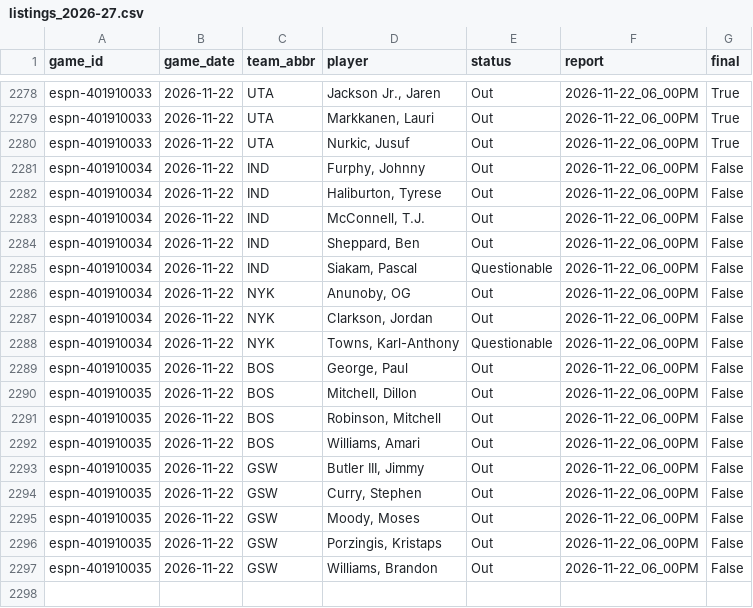
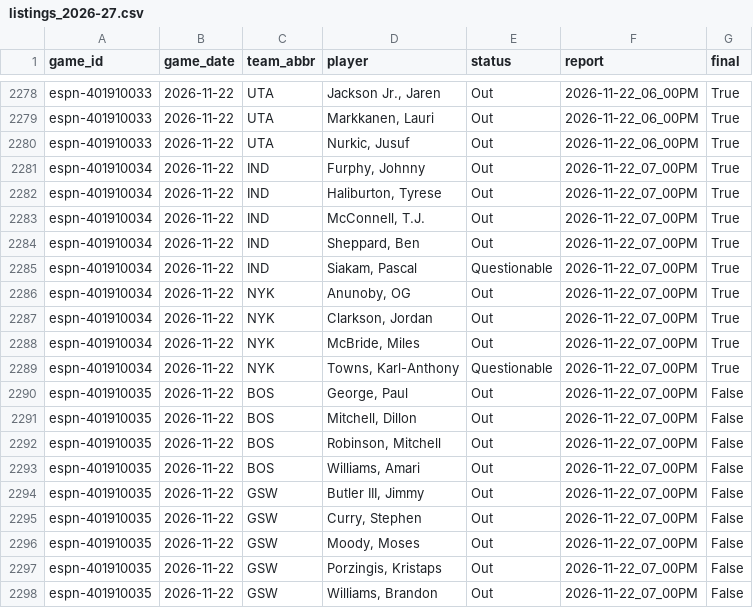
Before and after one commit to z3nsz/nba-prediction, a CSV file: live_state/listings_2026-27.csv, drawn as a sheet; only a part is shown, gaps mark what is left out.

```diff
--- a/live_state/listings_2026-27.csv
+++ b/live_state/listings_2026-27.csv
@@ -2280,18 +2280,19 @@ espn-401910033,2026-11-22,UTA,"Markkanen, Lauri",Out,2026-11-22_06_00PM,True
 espn-401910033,2026-11-22,UTA,"Nurkic, Jusuf",Out,2026-11-22_06_00PM,True
-espn-401910034,2026-11-22,IND,"Furphy, Johnny",Out,2026-11-22_06_00PM,False
-espn-401910034,2026-11-22,IND,"Haliburton, Tyrese",Out,2026-11-22_06_00PM,False
-espn-401910034,2026-11-22,IND,"McConnell, T.J.",Out,2026-11-22_06_00PM,False
-espn-401910034,2026-11-22,IND,"Sheppard, Ben",Out,2026-11-22_06_00PM,False
-espn-401910034,2026-11-22,IND,"Siakam, Pascal",Questionable,2026-11-22_06_00PM,False
-espn-401910034,2026-11-22,NYK,"Anunoby, OG",Out,2026-11-22_06_00PM,False
-espn-401910034,2026-11-22,NYK,"Clarkson, Jordan",Out,2026-11-22_06_00PM,False
-espn-401910034,2026-11-22,NYK,"Towns, Karl-Anthony",Questionable,2026-11-22_06_00PM,False
-espn-401910035,2026-11-22,BOS,"George, Paul",Out,2026-11-22_06_00PM,False
-espn-401910035,2026-11-22,BOS,"Mitchell, Dillon",Out,2026-11-22_06_00PM,False
-espn-401910035,2026-11-22,BOS,"Robinson, Mitchell",Out,2026-11-22_06_00PM,False
-espn-401910035,2026-11-22,BOS,"Williams, Amari",Out,2026-11-22_06_00PM,False
-espn-401910035,2026-11-22,GSW,"Butler III, Jimmy",Out,2026-11-22_06_00PM,False
-espn-401910035,2026-11-22,GSW,"Curry, Stephen",Out,2026-11-22_06_00PM,False
-espn-401910035,2026-11-22,GSW,"Moody, Moses",Out,2026-11-22_06_00PM,False
-espn-401910035,2026-11-22,GSW,"Porzingis, Kristaps",Out,2026-11-22_06_00PM,False
-espn-401910035,2026-11-22,GSW,"Williams, Brandon",Out,2026-11-22_06_00PM,False
+espn-401910034,2026-11-22,IND,"Furphy, Johnny",Out,2026-11-22_07_00PM,True
+espn-401910034,2026-11-22,IND,"Haliburton, Tyrese",Out,2026-11-22_07_00PM,True
+espn-401910034,2026-11-22,IND,"McConnell, T.J.",Out,2026-11-22_07_00PM,True
+espn-401910034,2026-11-22,IND,"Sheppard, Ben",Out,2026-11-22_07_00PM,True
+espn-401910034,2026-11-22,IND,"Siakam, Pascal",Questionable,2026-11-22_07_00PM,True
+espn-401910034,2026-11-22,NYK,"Anunoby, OG",Out,2026-11-22_07_00PM,True
+espn-401910034,2026-11-22,NYK,"Clarkson, Jordan",Out,2026-11-22_07_00PM,True
+espn-401910034,2026-11-22,NYK,"McBride, Miles",Out,2026-11-22_07_00PM,True
+espn-401910034,2026-11-22,NYK,"Towns, Karl-Anthony",Questionable,2026-11-22_07_00PM,True
+espn-401910035,2026-11-22,BOS,"George, Paul",Out,2026-11-22_07_00PM,False
+espn-401910035,2026-11-22,BOS,"Mitchell, Dillon",Out,2026-11-22_07_00PM,False
+espn-401910035,2026-11-22,BOS,"Robinson, Mitchell",Out,2026-11-22_07_00PM,False
+espn-401910035,2026-11-22,BOS,"Williams, Amari",Out,2026-11-22_07_00PM,False
+espn-401910035,2026-11-22,GSW,"Butler III, Jimmy",Out,2026-11-22_07_00PM,False
+espn-401910035,2026-11-22,GSW,"Curry, Stephen",Out,2026-11-22_07_00PM,False
+espn-401910035,2026-11-22,GSW,"Moody, Moses",Out,2026-11-22_07_00PM,False
+espn-401910035,2026-11-22,GSW,"Porzingis, Kristaps",Out,2026-11-22_07_00PM,False
+espn-401910035,2026-11-22,GSW,"Williams, Brandon",Out,2026-11-22_07_00PM,False
```
Also changed, not shown: live_state/predictions_2026-27.csv, 3 other files.
